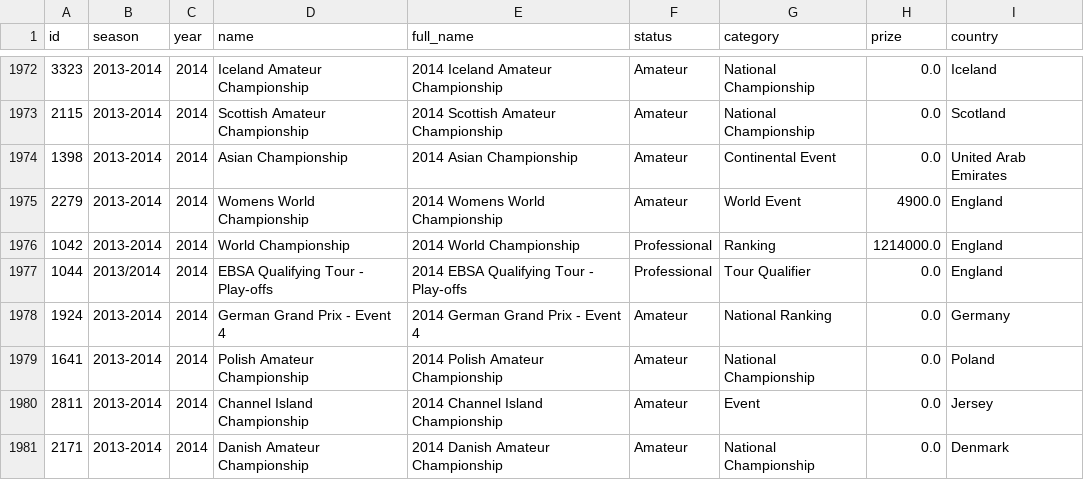
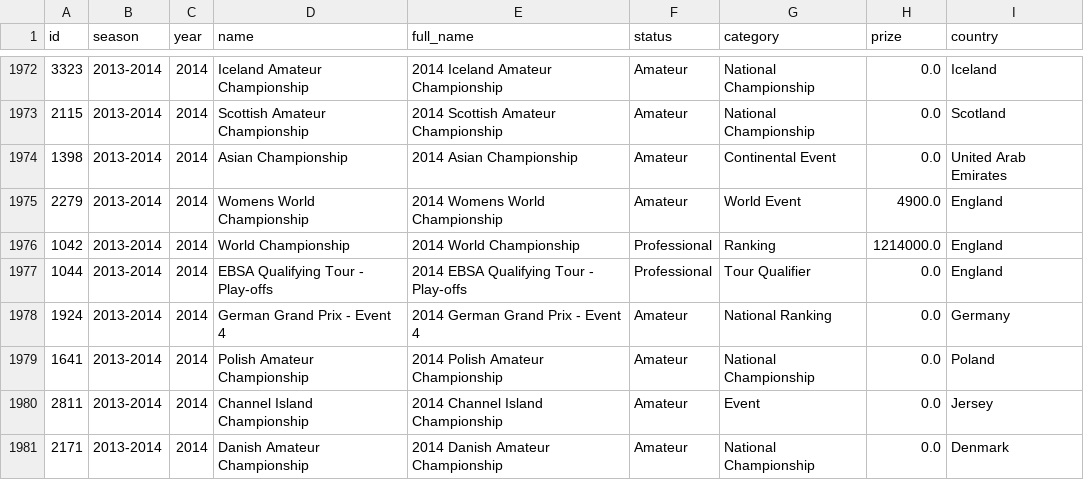
Before and after one commit to stephenbeese/Snooker-Data-Analysis, a CSV file: datasets/clean/tournaments_cleaned.csv, drawn as a sheet; only a part is shown, gaps mark what is left out.

```diff
--- a/datasets/clean/tournaments_cleaned.csv
+++ b/datasets/clean/tournaments_cleaned.csv
@@ -1976,3 +1976,3 @@ id,season,year,name,full_name,status,category,prize,country
 1042,2013-2014,2014,World Championship,2014 World Championship,Professional,Ranking,1214000.0,England
-1044,2013/2014,2014,EBSA Qualifying Tour - Play-offs,2014 EBSA Qualifying Tour - Play-offs,Professional,Tour Qualifier,0.0,England
+1044,2013-2014,2014,EBSA Qualifying Tour - Play-offs,2014 EBSA Qualifying Tour - Play-offs,Professional,Tour Qualifier,0.0,England
 1924,2013-2014,2014,German Grand Prix - Event 4,2014 German Grand Prix - Event 4,Amateur,National Ranking,0.0,Germany
```
Also changed, not shown: 2 other files.
